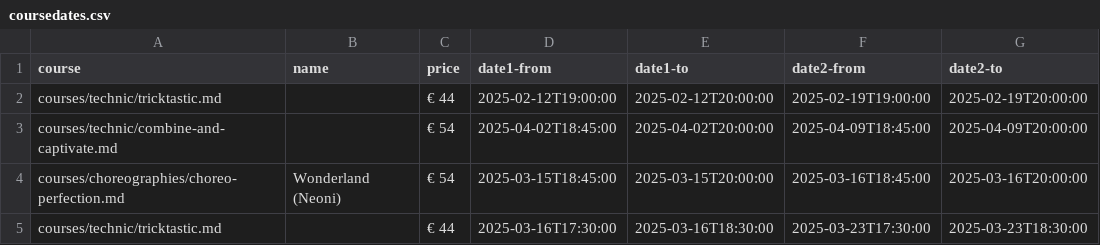
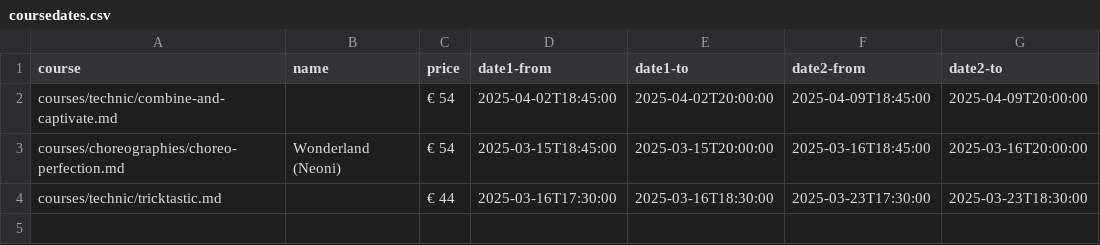
Before and after one commit to ivypoledance/ivypoledance.github.io, a CSV file: coursedates.csv, drawn as a sheet; the diff names each change by its address in the sheet, - before the commit and + after, or states it on an @@ line.

Commit message:
Update coursedates.csv

```diff
--- a/coursedates.csv
+++ b/coursedates.csv
-row 2: courses/technic/tricktastic.md |  | € 44 | 2025-02-12T19:00:00 | 2025-02-12T20:00:00 | 2025-02-19T19:00:00 | 2025-02-19T20:00:00
```
